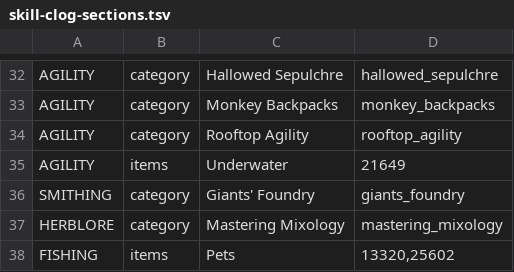
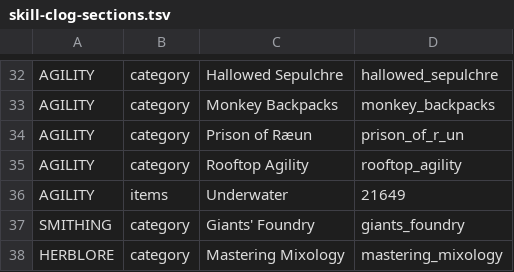
Before and after one commit to 420kc/kill-clog-plugin, a TSV file: src/main/resources/com/killclog/skill-clog-sections.tsv, drawn as a sheet; only a part is shown, gaps mark what is left out; the shorter side is filled out with more unchanged rows.

Commit message:
Agility card: the Prison of Ræun page joins its sections

```diff
--- a/src/main/resources/com/killclog/skill-clog-sections.tsv
+++ b/src/main/resources/com/killclog/skill-clog-sections.tsv
@@ -33,2 +33,3 @@ AGILITY	category	Hallowed Sepulchre	hallowed_sepulchre
 AGILITY	category	Monkey Backpacks	monkey_backpacks
+AGILITY	category	Prison of Ræun	prison_of_r_un
 AGILITY	category	Rooftop Agility	rooftop_agility
```
Also changed, not shown: 1 other file.
